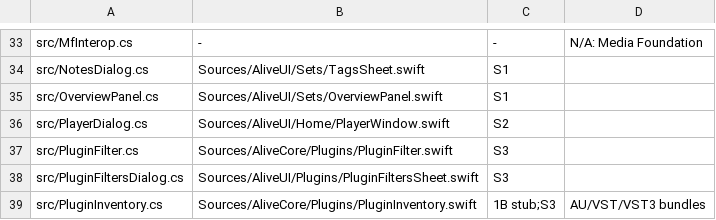
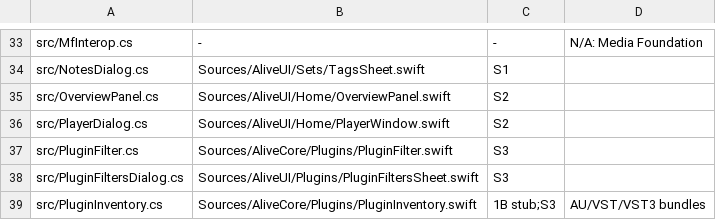
Before and after one commit to bassmicrobe/alive-for-mac, a TSV file: macos/upstream-map.tsv, drawn as a sheet; only a part is shown, gaps mark what is left out.

Commit message:
chore(mac): shared pin state and cross-feature entry points for wave 2

```diff
--- a/macos/upstream-map.tsv
+++ b/macos/upstream-map.tsv
@@ -34,3 +34,3 @@ src/MfInterop.cs	-	-	N/A: Media Foundation
 src/NotesDialog.cs	Sources/AliveUI/Sets/TagsSheet.swift	S1	
-src/OverviewPanel.cs	Sources/AliveUI/Sets/OverviewPanel.swift	S1	
+src/OverviewPanel.cs	Sources/AliveUI/Home/OverviewPanel.swift	S2	
 src/PlayerDialog.cs	Sources/AliveUI/Home/PlayerWindow.swift	S2	
```
Also changed, not shown: 5 other files.
